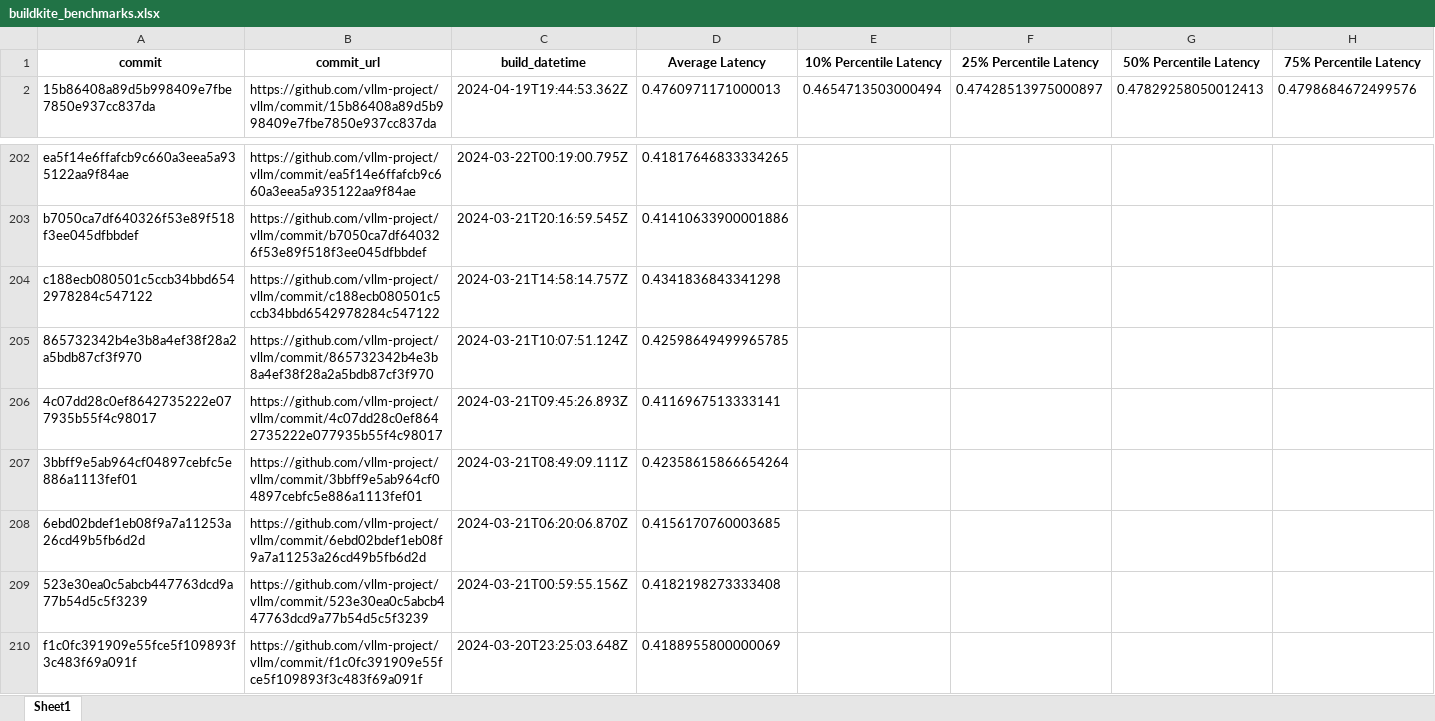
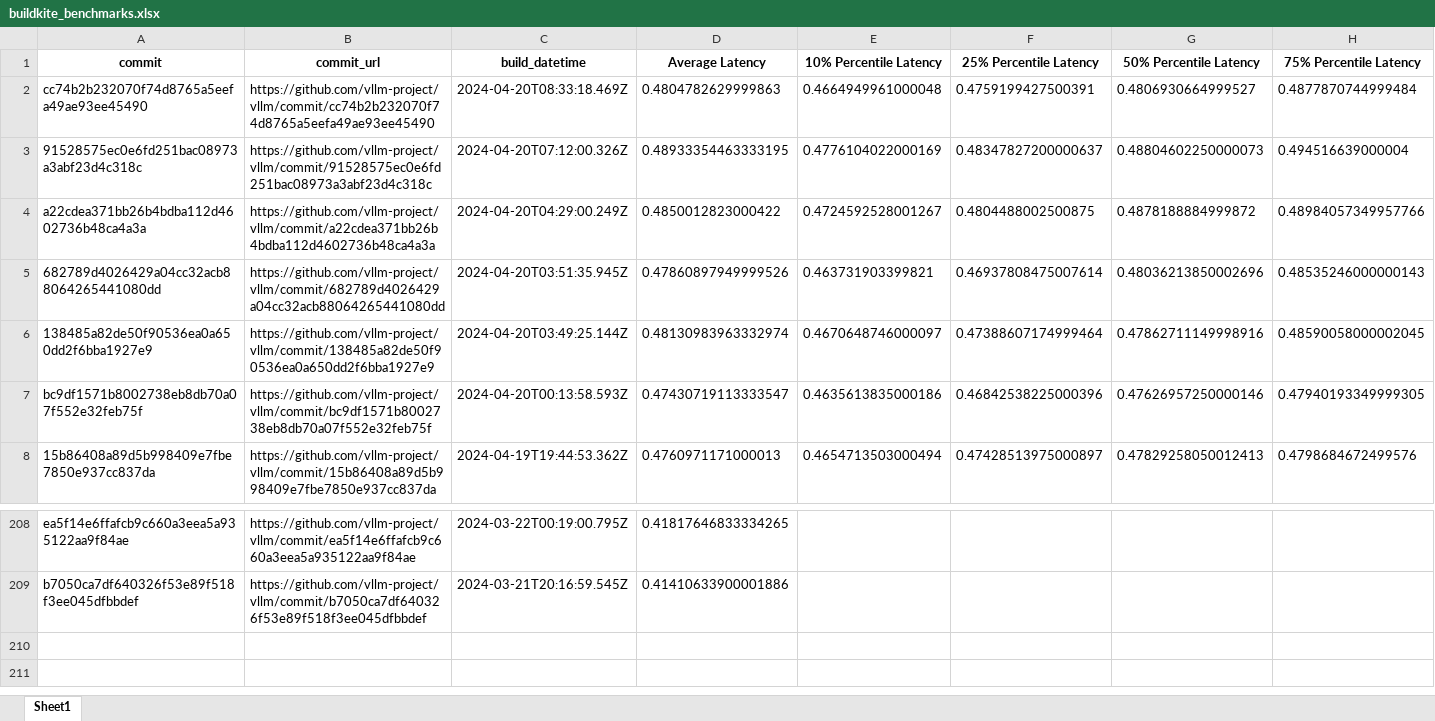
Before and after one commit to vllm-project/dashboard, an Excel workbook: buildkite_benchmarks.xlsx, sheet Sheet1, drawn as a sheet; only a part is shown, gaps mark what is left out; values as stored, in another font and other column widths than the file's, no borders; removed rows and columns are numbered as before the commit, all else as after; rows hold the shown columns only; the diff names each change by its address in the sheet, - before the commit and + after, or states it on an @@ line.

Commit message:
update april 20 9:00

```diff
--- a/buildkite_benchmarks.xlsx (sheet Sheet1)
+++ b/buildkite_benchmarks.xlsx (sheet Sheet1)
+row 2: cc74b2b232070f74d8765a5eefa49ae93ee45490 | https://github.com/vllm-project/vllm/commit/cc74b2b232070f74d8765a5eefa49ae93ee45490 | 2024-04-20T08:33:18.469Z | 0.4804782629999863 | 0.4664949961000048 | 0.4759199427500391 | 0.4806930664999527 | 0.4877870744999484
+row 3: 91528575ec0e6fd251bac08973a3abf23d4c318c | https://github.com/vllm-project/vllm/commit/91528575ec0e6fd251bac08973a3abf23d4c318c | 2024-04-20T07:12:00.326Z | 0.48933354463333195 | 0.4776104022000169 | 0.48347827200000637 | 0.48804602250000073 | 0.494516639000004
+row 4: a22cdea371bb26b4bdba112d4602736b48ca4a3a | https://github.com/vllm-project/vllm/commit/a22cdea371bb26b4bdba112d4602736b48ca4a3a | 2024-04-20T04:29:00.249Z | 0.4850012823000422 | 0.4724592528001267 | 0.4804488002500875 | 0.4878188884999872 | 0.48984057349957766
+row 5: 682789d4026429a04cc32acb88064265441080dd | https://github.com/vllm-project/vllm/commit/682789d4026429a04cc32acb88064265441080dd | 2024-04-20T03:51:35.945Z | 0.47860897949999526 | 0.463731903399821 | 0.46937808475007614 | 0.48036213850002696 | 0.48535246000000143
+row 6: 138485a82de50f90536ea0a650dd2f6bba1927e9 | https://github.com/vllm-project/vllm/commit/138485a82de50f90536ea0a650dd2f6bba1927e9 | 2024-04-20T03:49:25.144Z | 0.48130983963332974 | 0.4670648746000097 | 0.47388607174999464 | 0.47862711149998916 | 0.48590058000002045
+row 7: bc9df1571b8002738eb8db70a07f552e32feb75f | https://github.com/vllm-project/vllm/commit/bc9df1571b8002738eb8db70a07f552e32feb75f | 2024-04-20T00:13:58.593Z | 0.47430719113333547 | 0.4635613835000186 | 0.46842538225000396 | 0.47626957250000146 | 0.47940193349999305
-row 204: c188ecb080501c5ccb34bbd6542978284c547122 | https://github.com/vllm-project/vllm/commit/c188ecb080501c5ccb34bbd6542978284c547122 | 2024-03-21T14:58:14.757Z | 0.4341836843341298
-row 205: 865732342b4e3b8a4ef38f28a2a5bdb87cf3f970 | https://github.com/vllm-project/vllm/commit/865732342b4e3b8a4ef38f28a2a5bdb87cf3f970 | 2024-03-21T10:07:51.124Z | 0.42598649499965785
-row 206: 4c07dd28c0ef8642735222e077935b55f4c98017 | https://github.com/vllm-project/vllm/commit/4c07dd28c0ef8642735222e077935b55f4c98017 | 2024-03-21T09:45:26.893Z | 0.4116967513333141
-row 207: 3bbff9e5ab964cf04897cebfc5e886a1113fef01 | https://github.com/vllm-project/vllm/commit/3bbff9e5ab964cf04897cebfc5e886a1113fef01 | 2024-03-21T08:49:09.111Z | 0.42358615866654264
-row 208: 6ebd02bdef1eb08f9a7a11253a26cd49b5fb6d2d | https://github.com/vllm-project/vllm/commit/6ebd02bdef1eb08f9a7a11253a26cd49b5fb6d2d | 2024-03-21T06:20:06.870Z | 0.4156170760003685
-row 209: 523e30ea0c5abcb447763dcd9a77b54d5c5f3239 | https://github.com/vllm-project/vllm/commit/523e30ea0c5abcb447763dcd9a77b54d5c5f3239 | 2024-03-21T00:59:55.156Z | 0.4182198273333408
-row 210: f1c0fc391909e55fce5f109893f3c483f69a091f | https://github.com/vllm-project/vllm/commit/f1c0fc391909e55fce5f109893f3c483f69a091f | 2024-03-20T23:25:03.648Z | 0.4188955800000069
```
